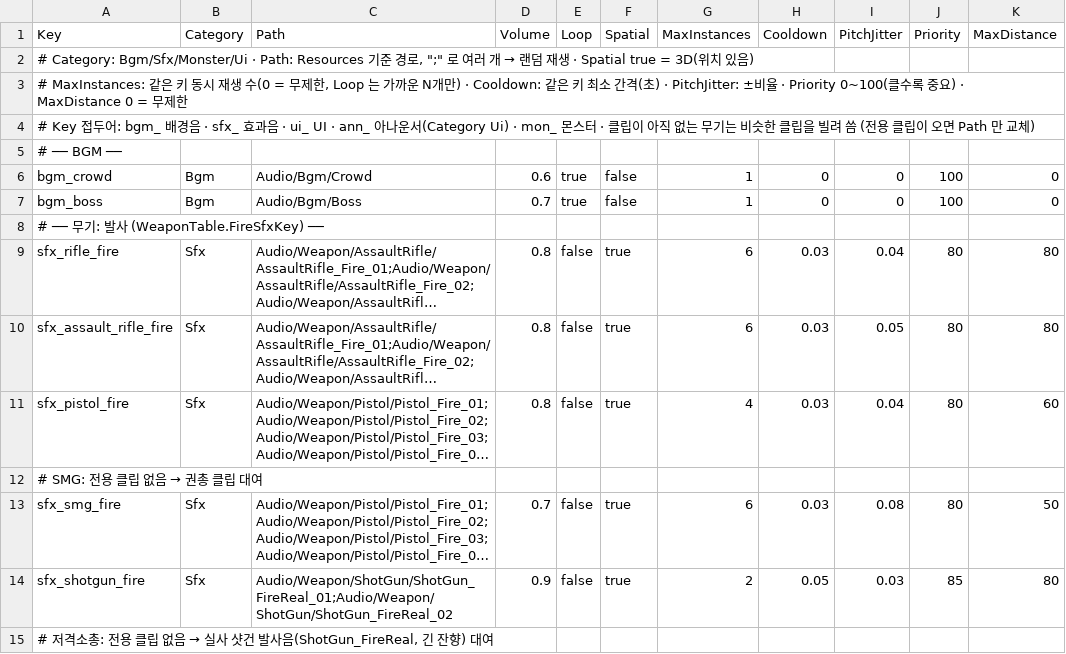
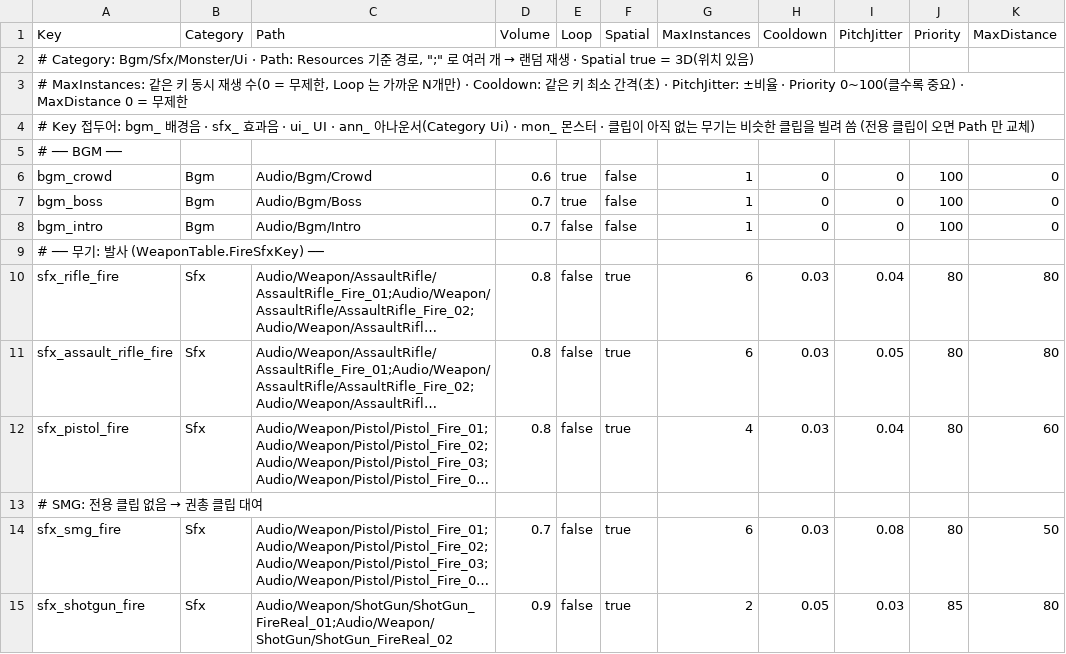
Before and after one commit to KooHoo-Dev/3rd_3D_1-3D-Project-team_even, a TSV file: Assets/StreamingAssets/Tables/SoundTable.tsv, drawn as a sheet; only a part is shown; the shorter side is filled out with more unchanged rows; long unchanged cells end in …; the diff names each change by its address in the sheet, - before the commit and + after, or states it on an @@ line.

```diff
--- a/Assets/StreamingAssets/Tables/SoundTable.tsv
+++ b/Assets/StreamingAssets/Tables/SoundTable.tsv
+row 8: bgm_intro | Bgm | Audio/Bgm/Intro | 0.7 | false | false | 1 | 0 | 0 | 100 | 0
```
Also changed, not shown: 59 other files.
